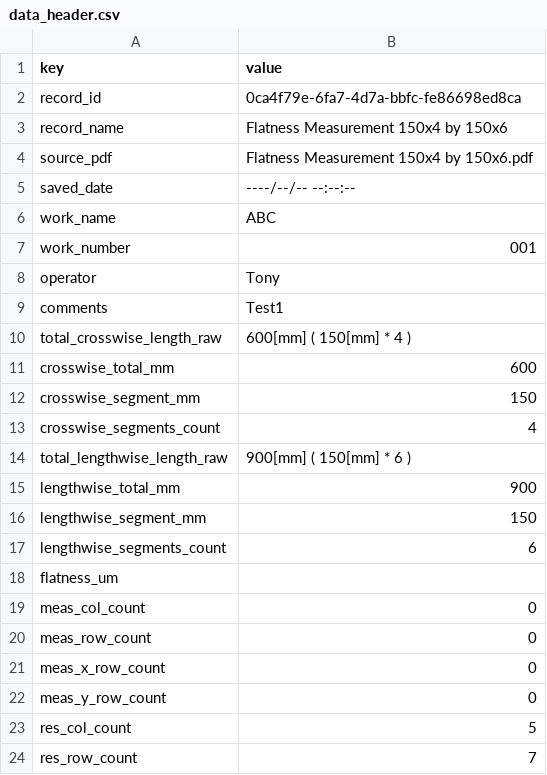
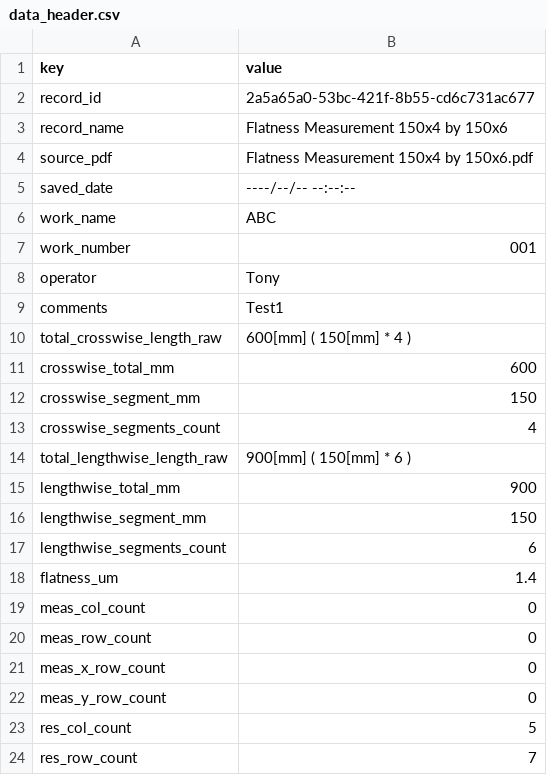
Before and after one commit to thanhfraw/niigataseiki-levelnic-pdf-analyzer, a CSV file: output_data/data_header.csv, drawn as a sheet.

```diff
--- a/output_data/data_header.csv
+++ b/output_data/data_header.csv
@@ -1,3 +1,3 @@
 key,value
-record_id,0ca4f79e-6fa7-4d7a-bbfc-fe86698ed8ca
+record_id,2a5a65a0-53bc-421f-8b55-cd6c731ac677
 record_name,Flatness Measurement 150x4 by 150x6
@@ -17,3 +17,3 @@ lengthwise_segment_mm,150
 lengthwise_segments_count,6
-flatness_um,
+flatness_um,1.4
 meas_col_count,0
```
Also changed, not shown: output_data/data_result.csv, 14 other files.
